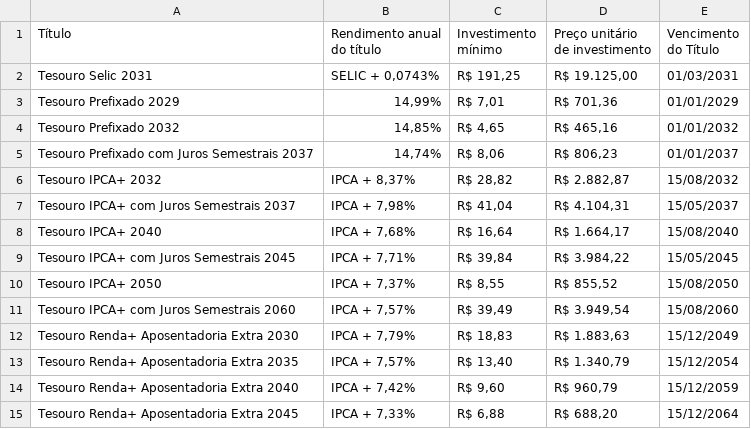
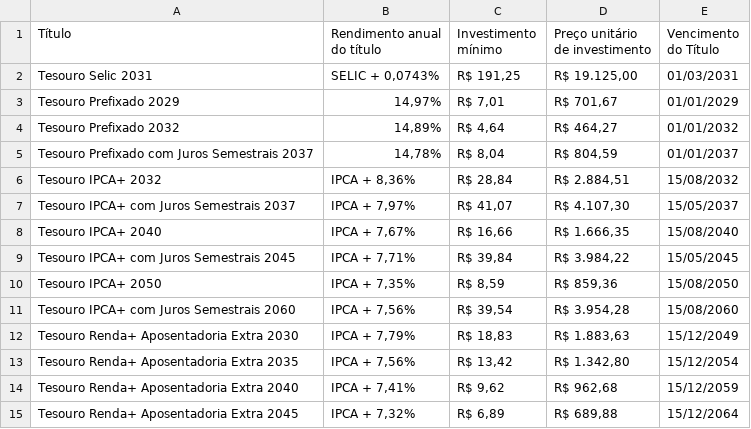
Before and after one commit to BDonadelli/TD, a CSV file: data/rendimento-investir.csv, drawn as a sheet; only a part is shown; the diff covers the shown part only.

```diff
--- a/data/rendimento-investir.csv
+++ b/data/rendimento-investir.csv
@@ -2,14 +2,14 @@
 Tesouro Selic 2031;SELIC + 0,0743%;R$ 191,25;R$ 19.125,00;01/03/2031
-Tesouro Prefixado 2029;14,99%;R$ 7,01;R$ 701,36;01/01/2029
-Tesouro Prefixado 2032;14,85%;R$ 4,65;R$ 465,16;01/01/2032
-Tesouro Prefixado com Juros Semestrais 2037;14,74%;R$ 8,06;R$ 806,23;01/01/2037
-Tesouro IPCA+ 2032;IPCA + 8,37%;R$ 28,82;R$ 2.882,87;15/08/2032
-Tesouro IPCA+ com Juros Semestrais 2037;IPCA + 7,98%;R$ 41,04;R$ 4.104,31;15/05/2037
-Tesouro IPCA+ 2040;IPCA + 7,68%;R$ 16,64;R$ 1.664,17;15/08/2040
+Tesouro Prefixado 2029;14,97%;R$ 7,01;R$ 701,67;01/01/2029
+Tesouro Prefixado 2032;14,89%;R$ 4,64;R$ 464,27;01/01/2032
+Tesouro Prefixado com Juros Semestrais 2037;14,78%;R$ 8,04;R$ 804,59;01/01/2037
+Tesouro IPCA+ 2032;IPCA + 8,36%;R$ 28,84;R$ 2.884,51;15/08/2032
+Tesouro IPCA+ com Juros Semestrais 2037;IPCA + 7,97%;R$ 41,07;R$ 4.107,30;15/05/2037
+Tesouro IPCA+ 2040;IPCA + 7,67%;R$ 16,66;R$ 1.666,35;15/08/2040
 Tesouro IPCA+ com Juros Semestrais 2045;IPCA + 7,71%;R$ 39,84;R$ 3.984,22;15/05/2045
-Tesouro IPCA+ 2050;IPCA + 7,37%;R$ 8,55;R$ 855,52;15/08/2050
-Tesouro IPCA+ com Juros Semestrais 2060;IPCA + 7,57%;R$ 39,49;R$ 3.949,54;15/08/2060
+Tesouro IPCA+ 2050;IPCA + 7,35%;R$ 8,59;R$ 859,36;15/08/2050
+Tesouro IPCA+ com Juros Semestrais 2060;IPCA + 7,56%;R$ 39,54;R$ 3.954,28;15/08/2060
 Tesouro Renda+ Aposentadoria Extra 2030;IPCA + 7,79%;R$ 18,83;R$ 1.883,63;15/12/2049
-Tesouro Renda+ Aposentadoria Extra 2035;IPCA + 7,57%;R$ 13,40;R$ 1.340,79;15/12/2054
-Tesouro Renda+ Aposentadoria Extra 2040;IPCA + 7,42%;R$ 9,60;R$ 960,79;15/12/2059
-Tesouro Renda+ Aposentadoria Extra 2045;IPCA + 7,33%;R$ 6,88;R$ 688,20;15/12/2064
+Tesouro Renda+ Aposentadoria Extra 2035;IPCA + 7,56%;R$ 13,42;R$ 1.342,80;15/12/2054
+Tesouro Renda+ Aposentadoria Extra 2040;IPCA + 7,41%;R$ 9,62;R$ 962,68;15/12/2059
+Tesouro Renda+ Aposentadoria Extra 2045;IPCA + 7,32%;R$ 6,89;R$ 689,88;15/12/2064
```
Also changed, not shown: 45 edited cells elsewhere in this file, data/rendimento-resgatar.csv, 4 other files.
